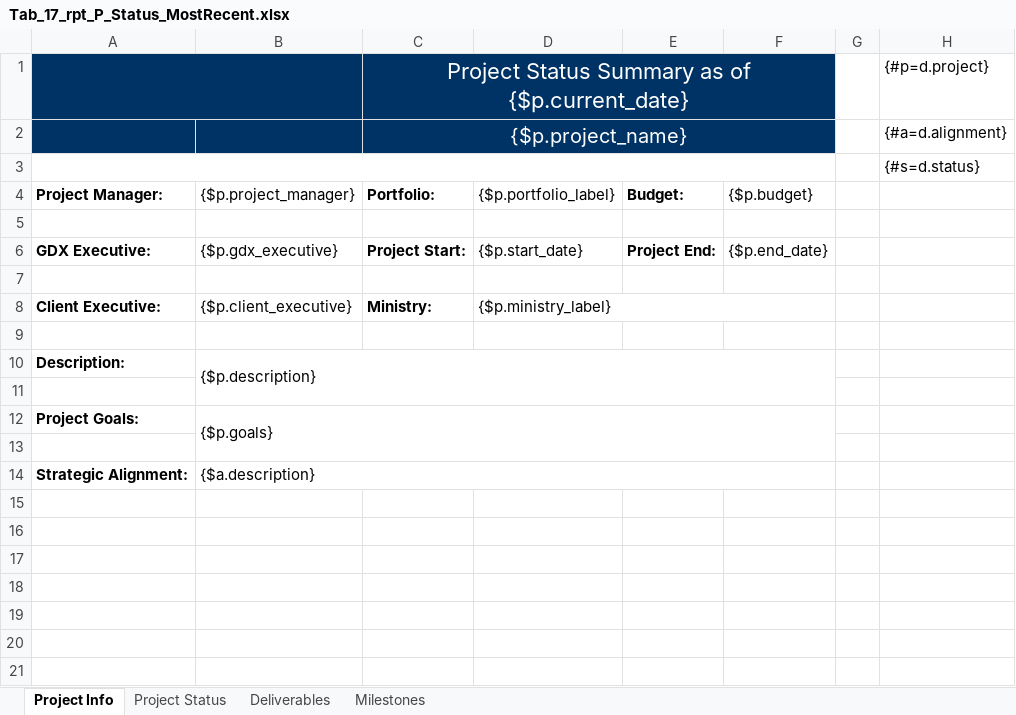
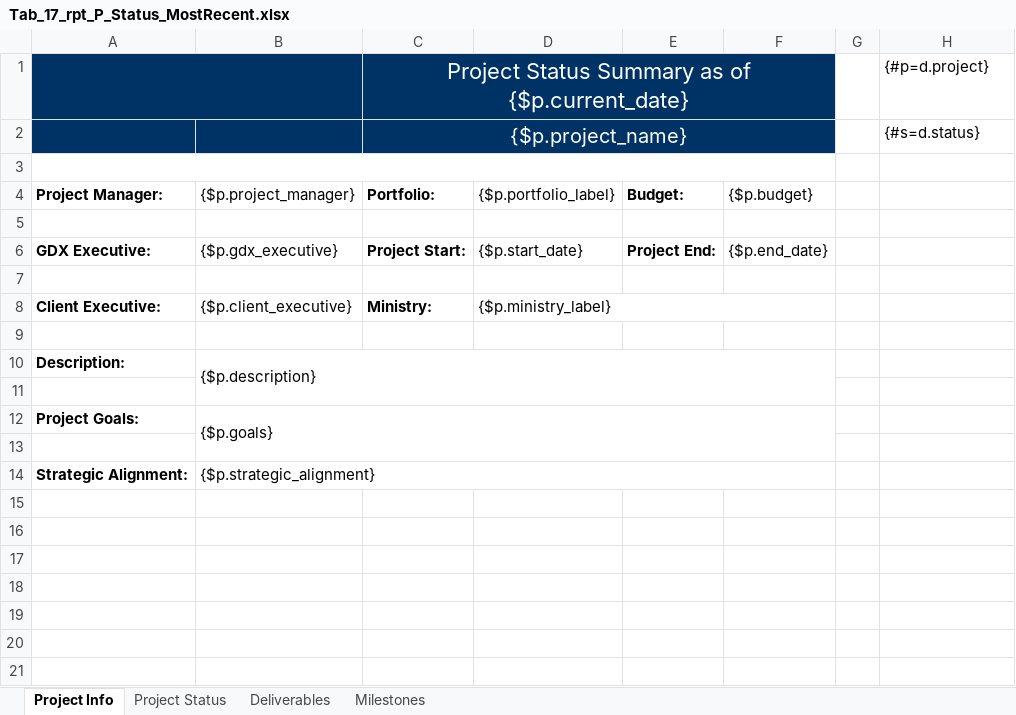
Before and after one commit to bcgov/gdx-agreements-tracker-front-end, an Excel workbook: backend/reports/xlsx/Tab_17_rpt_P_Status_MostRecent.xlsx, sheet Project Info, drawn as a sheet; only a part is shown; values as stored, in another font and other column widths than the file's, no borders; charts and pictures not drawn; the diff names each change by its address in the sheet, - before the commit and + after, or states it on an @@ line.

```diff
--- a/backend/reports/xlsx/Tab_17_rpt_P_Status_MostRecent.xlsx (sheet Project Info)
+++ b/backend/reports/xlsx/Tab_17_rpt_P_Status_MostRecent.xlsx (sheet Project Info)
-H2: {#a=d.alignment}
+H2: {#s=d.status}
-H3: {#s=d.status}
+H3: (empty)
-B14: {$a.description}
+B14: {$p.strategic_alignment}
```
Also changed, not shown: 1 other file.
